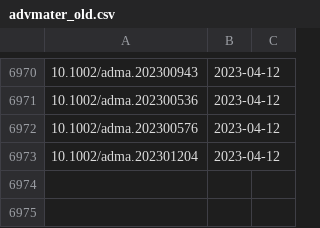
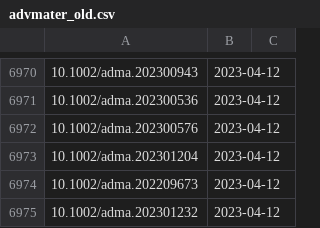
Before and after one commit to supersciencegrl/easy-wiley, a CSV file: advmater_old.csv, drawn as a sheet; only a part is shown, gaps mark what is left out.

```diff
--- a/advmater_old.csv
+++ b/advmater_old.csv
@@ -6973 +6973,3 @@
 10.1002/adma.202301204,2023-04-12
+10.1002/adma.202209673,2023-04-12
+10.1002/adma.202301232,2023-04-12
```
Also changed, not shown: 3 other files.
